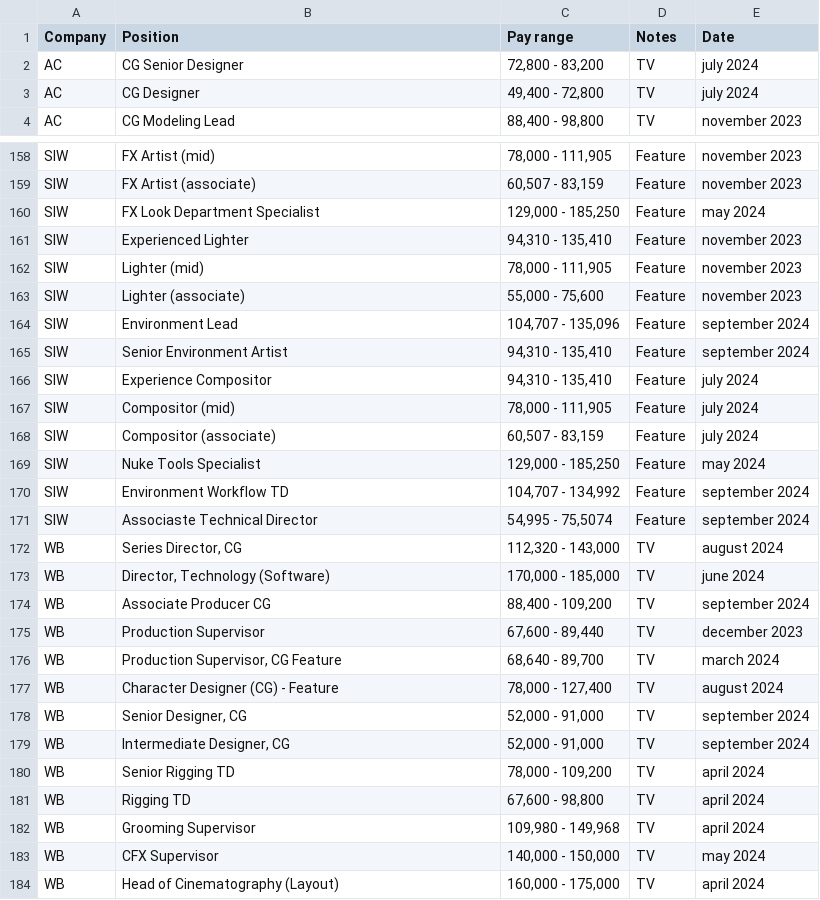
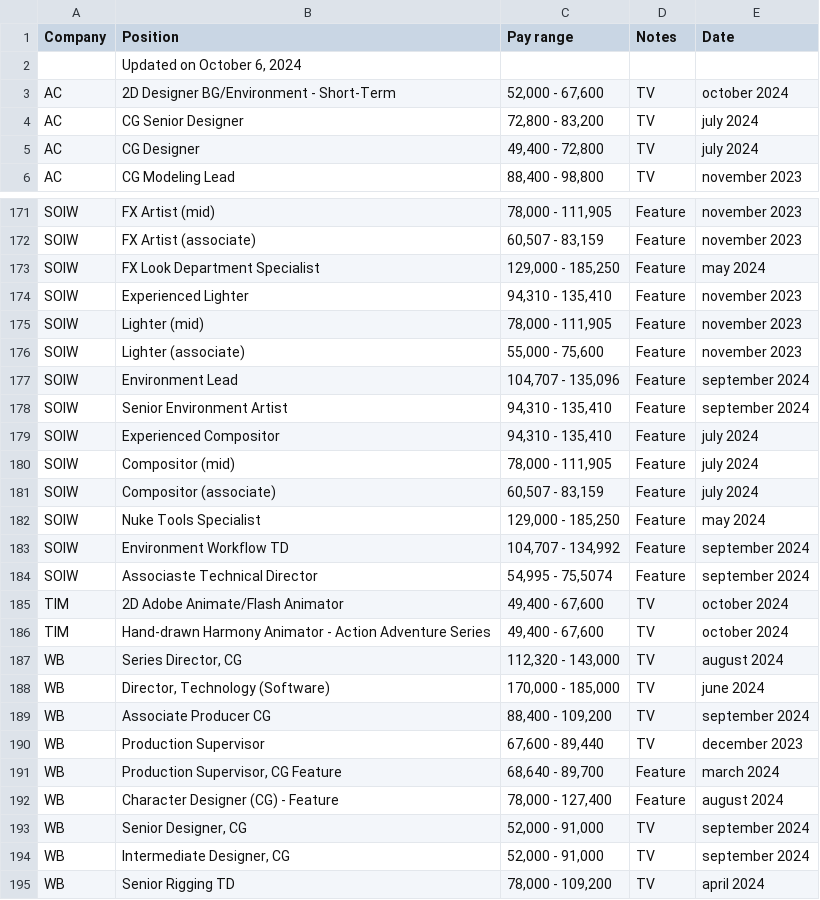
Before and after one commit to ouirich/paycalculator, a CSV file: salary.csv, drawn as a sheet; only a part is shown, gaps mark what is left out; the shorter side is filled out with more unchanged rows; addresses are those after the commit; the diff covers the shown part only; the diff names each change by its address in the sheet, - before the commit and + after, or states it on an @@ line.

```diff
--- a/salary.csv
+++ b/salary.csv
+row 2:  | Updated on October 6, 2024
+row 3: AC | 2D Designer BG/Environment - Short-Term | 52,000 - 67,600 | TV | october 2024
-A171:A184 (Company): SIW
+A171:A184 (Company): SOIW
-B179 (Position): Experience Compositor
+B179 (Position): Experienced Compositor
+row 185: TIM | 2D Adobe Animate/Flash Animator | 49,400 - 67,600 | TV | october 2024
+row 186: TIM | Hand-drawn Harmony Animator - Action Adventure Series | 49,400 - 67,600 | TV | october 2024
-D191:D192 (Notes): TV
+D191:D192 (Notes): Feature
```
Also changed, not shown: 11 added rows and 28 edited cells elsewhere in this file, 4 other files.
